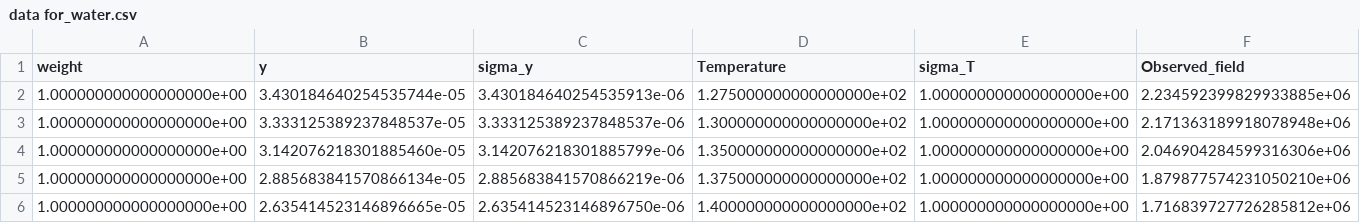
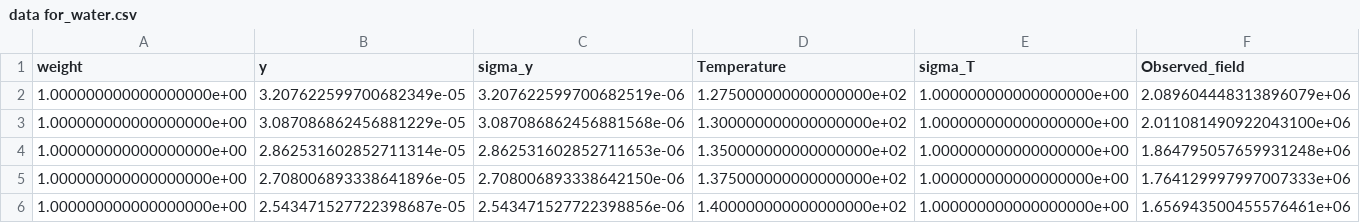
Before and after one commit to cassidy-andrew/VUV_water_spont, a CSV file: observed_data/data for_water.csv, drawn as a sheet.

```diff
--- a/observed_data/data for_water.csv
+++ b/observed_data/data for_water.csv
@@ -1,6 +1,6 @@
 weight,y,sigma_y,Temperature,sigma_T,Observed_field
-1.000000000000000000e+00,3.430184640254535744e-05,3.430184640254535913e-06,1.275000000000000000e+02,1.000000000000000000e+00,2.234592399829933885e+06
-1.000000000000000000e+00,3.333125389237848537e-05,3.333125389237848537e-06,1.300000000000000000e+02,1.000000000000000000e+00,2.171363189918078948e+06
-1.000000000000000000e+00,3.142076218301885460e-05,3.142076218301885799e-06,1.350000000000000000e+02,1.000000000000000000e+00,2.046904284599316306e+06
-1.000000000000000000e+00,2.885683841570866134e-05,2.885683841570866219e-06,1.375000000000000000e+02,1.000000000000000000e+00,1.879877574231050210e+06
-1.000000000000000000e+00,2.635414523146896665e-05,2.635414523146896750e-06,1.400000000000000000e+02,1.000000000000000000e+00,1.716839727726285812e+06
+1.000000000000000000e+00,3.207622599700682349e-05,3.207622599700682519e-06,1.275000000000000000e+02,1.000000000000000000e+00,2.089604448313896079e+06
+1.000000000000000000e+00,3.087086862456881229e-05,3.087086862456881568e-06,1.300000000000000000e+02,1.000000000000000000e+00,2.011081490922043100e+06
+1.000000000000000000e+00,2.862531602852711314e-05,2.862531602852711653e-06,1.350000000000000000e+02,1.000000000000000000e+00,1.864795057659931248e+06
+1.000000000000000000e+00,2.708006893338641896e-05,2.708006893338642150e-06,1.375000000000000000e+02,1.000000000000000000e+00,1.764129997997007333e+06
+1.000000000000000000e+00,2.543471527722398687e-05,2.543471527722398856e-06,1.400000000000000000e+02,1.000000000000000000e+00,1.656943500455576461e+06
```
Also changed, not shown: 8 other files.
